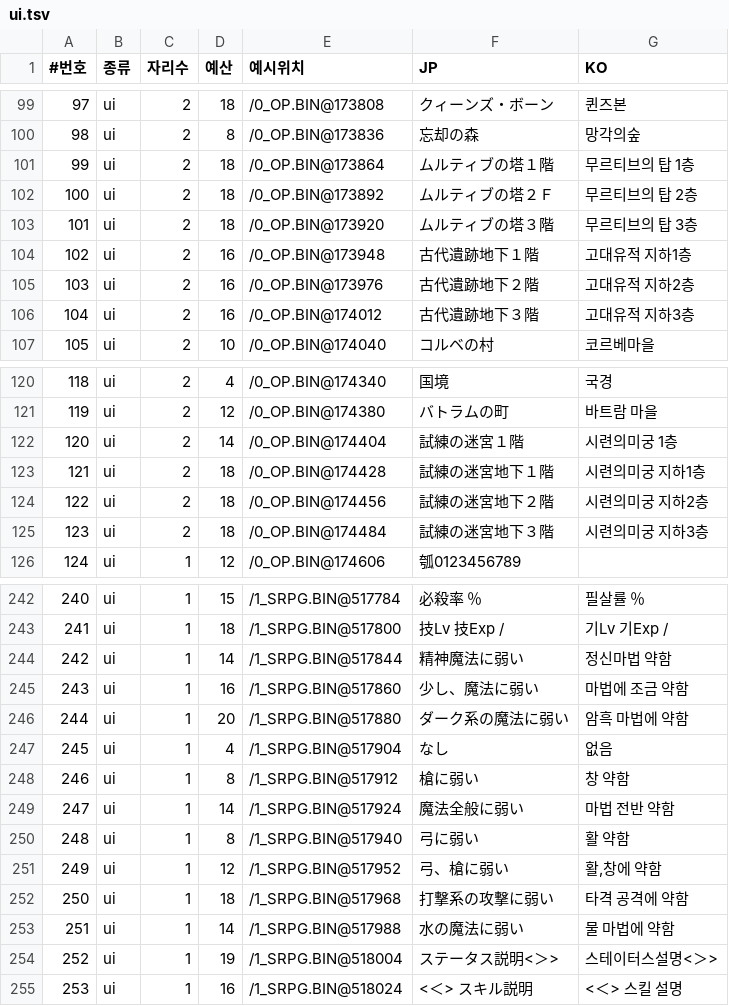
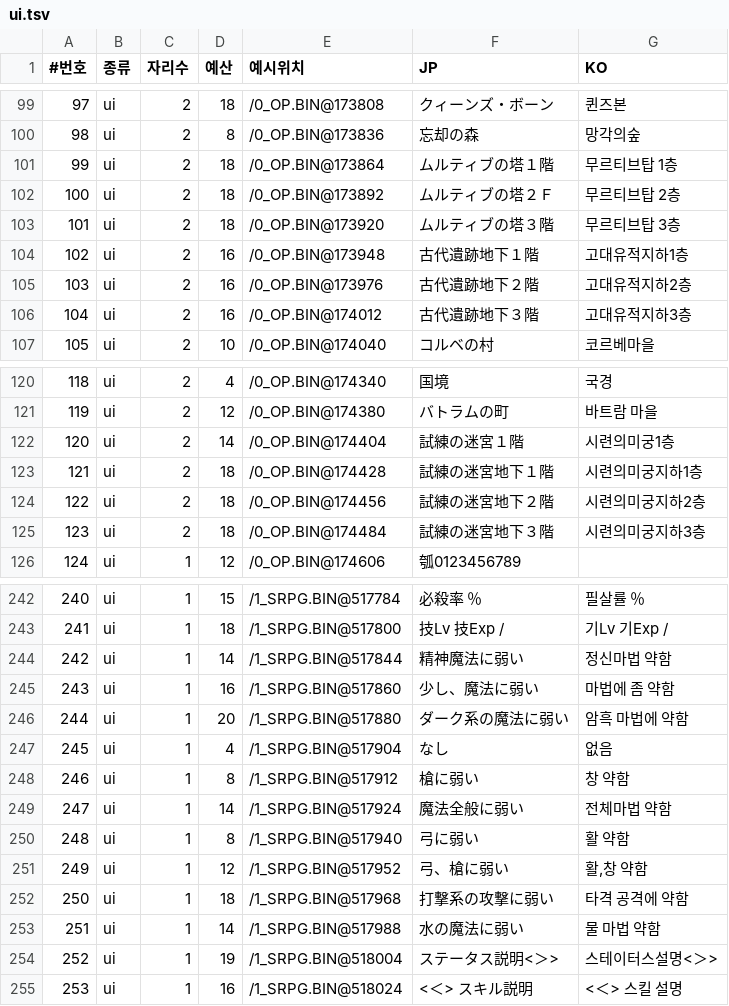
Before and after one commit to hospi0/riglord1-kr-patch, a TSV file: work/ko/ui.tsv, drawn as a sheet; only a part is shown, gaps mark what is left out; the diff covers the shown part only.

```diff
--- a/work/ko/ui.tsv
+++ b/work/ko/ui.tsv
@@ -100,8 +100,8 @@
 98	ui	2	8	/0_OP.BIN@173836	忘却の森	망각의숲
-99	ui	2	18	/0_OP.BIN@173864	ムルティブの塔１階	무르티브의 탑 1층
-100	ui	2	18	/0_OP.BIN@173892	ムルティブの塔２Ｆ	무르티브의 탑 2층
-101	ui	2	18	/0_OP.BIN@173920	ムルティブの塔３階	무르티브의 탑 3층
-102	ui	2	16	/0_OP.BIN@173948	古代遺跡地下１階	고대유적 지하1층
-103	ui	2	16	/0_OP.BIN@173976	古代遺跡地下２階	고대유적 지하2층
-104	ui	2	16	/0_OP.BIN@174012	古代遺跡地下３階	고대유적 지하3층
+99	ui	2	18	/0_OP.BIN@173864	ムルティブの塔１階	무르티브탑　1층
+100	ui	2	18	/0_OP.BIN@173892	ムルティブの塔２Ｆ	무르티브탑　2층
+101	ui	2	18	/0_OP.BIN@173920	ムルティブの塔３階	무르티브탑　3층
+102	ui	2	16	/0_OP.BIN@173948	古代遺跡地下１階	고대유적지하1층
+103	ui	2	16	/0_OP.BIN@173976	古代遺跡地下２階	고대유적지하2층
+104	ui	2	16	/0_OP.BIN@174012	古代遺跡地下３階	고대유적지하3층
 105	ui	2	10	/0_OP.BIN@174040	コルベの村	코르베마을
@@ -122,5 +122,5 @@
-120	ui	2	14	/0_OP.BIN@174404	試練の迷宮１階	시련의미궁 1층
-121	ui	2	18	/0_OP.BIN@174428	試練の迷宮地下１階	시련의미궁 지하1층
-122	ui	2	18	/0_OP.BIN@174456	試練の迷宮地下２階	시련의미궁 지하2층
-123	ui	2	18	/0_OP.BIN@174484	試練の迷宮地下３階	시련의미궁 지하3층
+120	ui	2	14	/0_OP.BIN@174404	試練の迷宮１階	시련의미궁1층
+121	ui	2	18	/0_OP.BIN@174428	試練の迷宮地下１階	시련의미궁지하1층
+122	ui	2	18	/0_OP.BIN@174456	試練の迷宮地下２階	시련의미궁지하2층
+123	ui	2	18	/0_OP.BIN@174484	試練の迷宮地下３階	시련의미궁지하3층
 124	ui	1	12	/0_OP.BIN@174606	瓠0123456789	
@@ -245 +245 @@
-243	ui	1	16	/1_SRPG.BIN@517860	少し、魔法に弱い	마법에 조금 약함
+243	ui	1	16	/1_SRPG.BIN@517860	少し、魔法に弱い	마법에　좀　약함
@@ -249 +249 @@
-247	ui	1	14	/1_SRPG.BIN@517924	魔法全般に弱い	마법 전반 약함
+247	ui	1	14	/1_SRPG.BIN@517924	魔法全般に弱い	전체마법　약함
@@ -251 +251 @@
-249	ui	1	12	/1_SRPG.BIN@517952	弓、槍に弱い	활,창에 약함
+249	ui	1	12	/1_SRPG.BIN@517952	弓、槍に弱い	활,창　약함
@@ -253,2 +253,2 @@
-251	ui	1	14	/1_SRPG.BIN@517988	水の魔法に弱い	물 마법에 약함
+251	ui	1	14	/1_SRPG.BIN@517988	水の魔法に弱い	물　마법　약함
 252	ui	1	19	/1_SRPG.BIN@518004	 ステータス説明<＞>	 스테이터스설명<＞>
```
Also changed, not shown: 58 edited cells elsewhere in this file, work/ko/data.tsv, work/ko/map.tsv, 12 other files.
